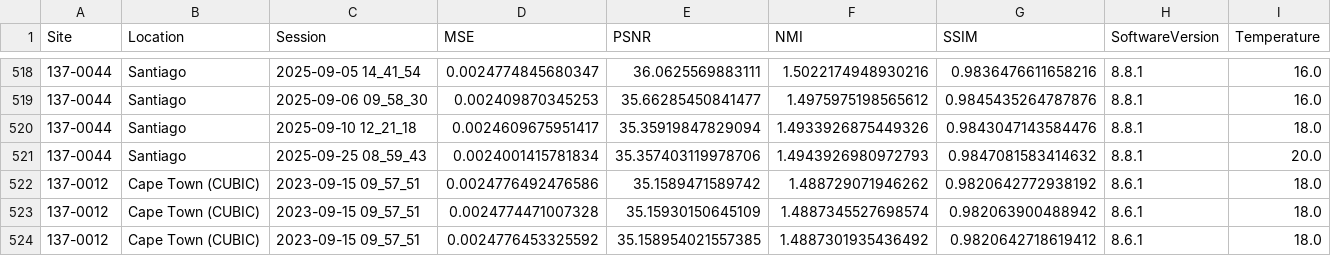
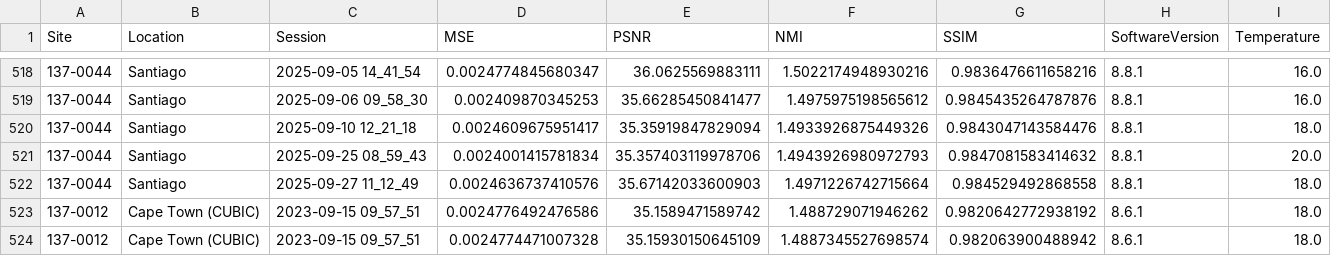
Before and after one commit to UNITY-Physics/UNITY-Dashboard, a CSV file: src/data/RWE_PSNR.csv, drawn as a sheet; only a part is shown, gaps mark what is left out; the shorter side is filled out with more unchanged rows.

```diff
--- a/src/data/RWE_PSNR.csv
+++ b/src/data/RWE_PSNR.csv
@@ -521,2 +521,3 @@ Site,Location,Session,MSE,PSNR,NMI,SSIM,SoftwareVersion,Temperature
 137-0044,Santiago,2025-09-25 08_59_43,0.0024001415781834,35.357403119978706,1.4943926980972793,0.9847081583414632,8.8.1,20.0
+137-0044,Santiago,2025-09-27 11_12_49,0.0024636737410576,35.67142033600903,1.4971226742715664,0.984529492868558,8.8.1,18.0
 137-0012,Cape Town (CUBIC),2023-09-15 09_57_51,0.0024776492476586,35.1589471589742,1.488729071946262,0.9820642772938192,8.6.1,18.0
```
